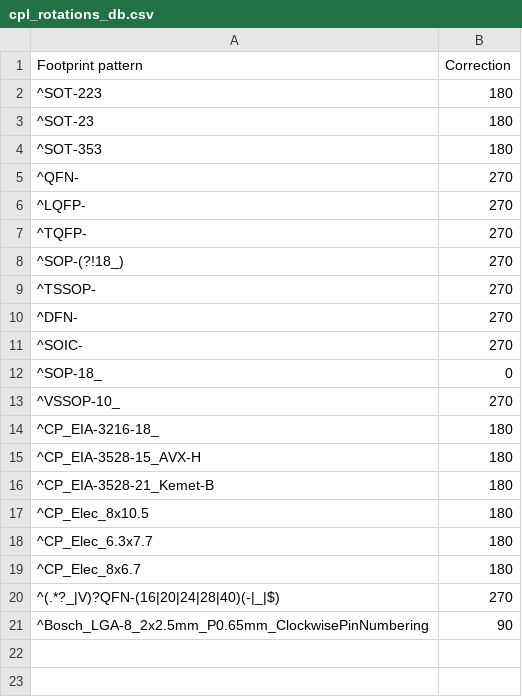
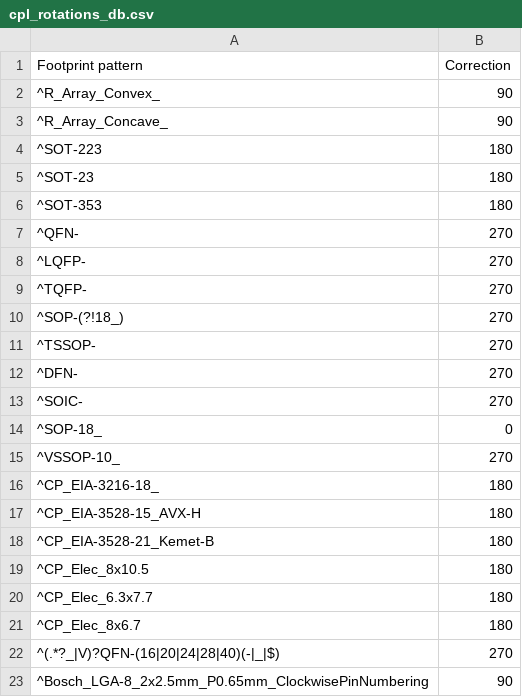
Before and after one commit to matthewlai/JLCKicadTools, a CSV file: jlc_kicad_tools/cpl_rotations_db.csv, drawn as a sheet.

Commit message:
Added SMD resistor array footprints to be rotated by 90 degress
Note: in my specific case this bom item got rotated wrong:
"100K","RN1","R_Array_Convex_4x0603","C173315"

Assuming that the EasyEda footprint orientations correspond
to JLCPCB part orientations, I have checked that all the existing
resistor networks in the JLCPCB library need 90 degree rotation.

```diff
--- a/jlc_kicad_tools/cpl_rotations_db.csv
+++ b/jlc_kicad_tools/cpl_rotations_db.csv
@@ -1,2 +1,4 @@
 "Footprint pattern","Correction"
+"^R_Array_Convex_",90
+"^R_Array_Concave_",90
 "^SOT-223",180
```
